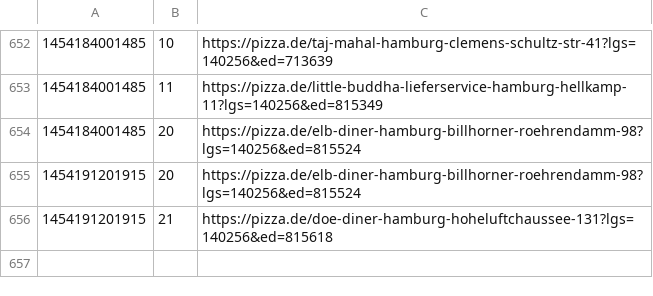
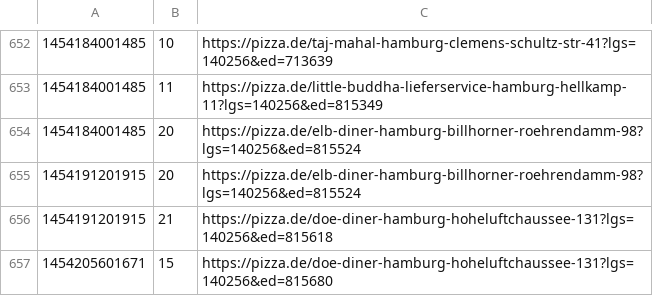
Before and after one commit to pizzadealer/data, a CSV file: 20355_st_pauli.csv, drawn as a sheet; only a part is shown, gaps mark what is left out.

Commit message:
New Data

```diff
--- a/20355_st_pauli.csv
+++ b/20355_st_pauli.csv
@@ -656 +656,2 @@
 1454191201915,21,https://pizza.de/doe-diner-hamburg-hoheluftchaussee-131?lgs=140256&ed=815618
+1454205601671,15,https://pizza.de/doe-diner-hamburg-hoheluftchaussee-131?lgs=140256&ed=815680
```
